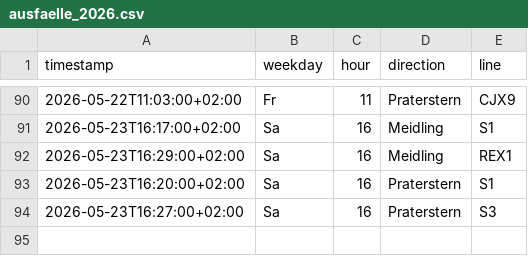
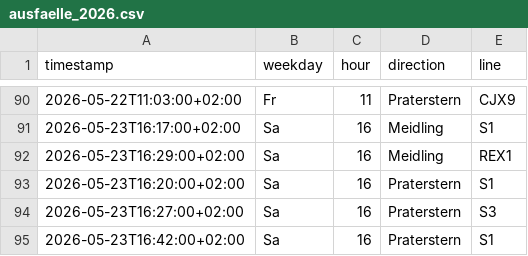
Before and after one commit to Origamihase/wien-oepnv, a CSV file: data/stats/ausfaelle_2026.csv, drawn as a sheet; only a part is shown, gaps mark what is left out; the diff names each change by its address in the sheet, - before the commit and + after, or states it on an @@ line.

```diff
--- a/data/stats/ausfaelle_2026.csv
+++ b/data/stats/ausfaelle_2026.csv
+row 95: 2026-05-23T16:42:00+02:00 | Sa | 16 | Praterstern | S1
```
Also changed, not shown: data/stats/stammstrecke_2026.csv, data/stats/stoerungen_2026.csv, 8 other files.
